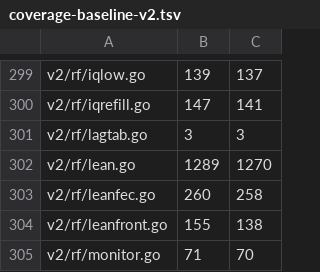
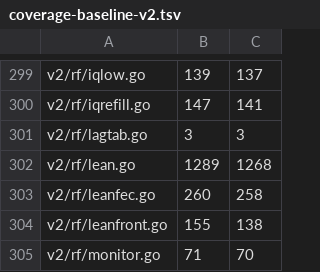
Before and after one commit to USA-RedDragon/dmrgo, a TSV file: .github/coverage-baseline-v2.tsv, drawn as a sheet; only a part is shown, gaps mark what is left out; the diff covers the shown part only.

```diff
--- a/.github/coverage-baseline-v2.tsv
+++ b/.github/coverage-baseline-v2.tsv
@@ -301,3 +301,3 @@ v2/rf/iqrefill.go	147	141
 v2/rf/lagtab.go	3	3
-v2/rf/lean.go	1289	1270
+v2/rf/lean.go	1289	1268
 v2/rf/leanfec.go	260	258
```
Also changed, not shown: 13 edited cells elsewhere in this file.
